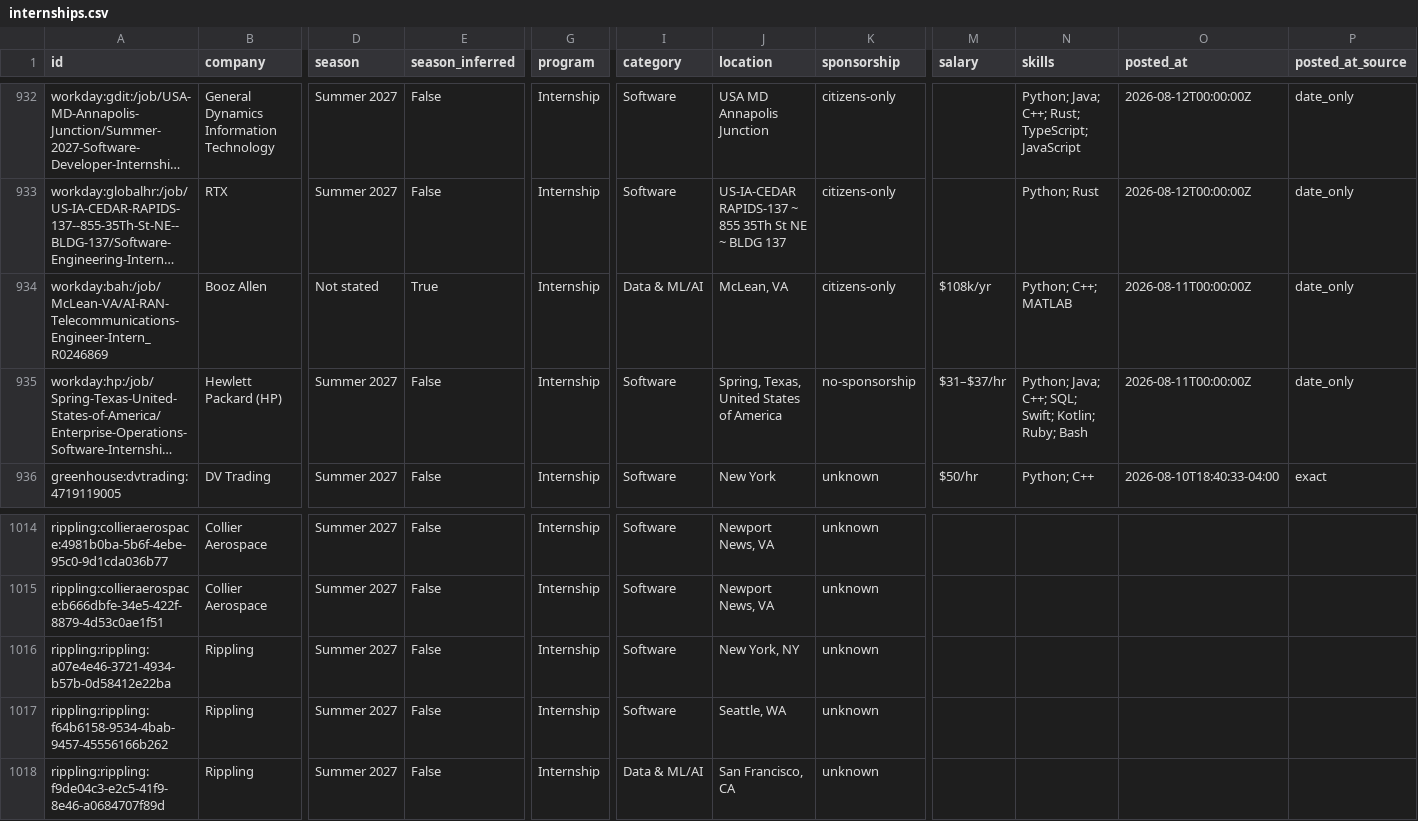
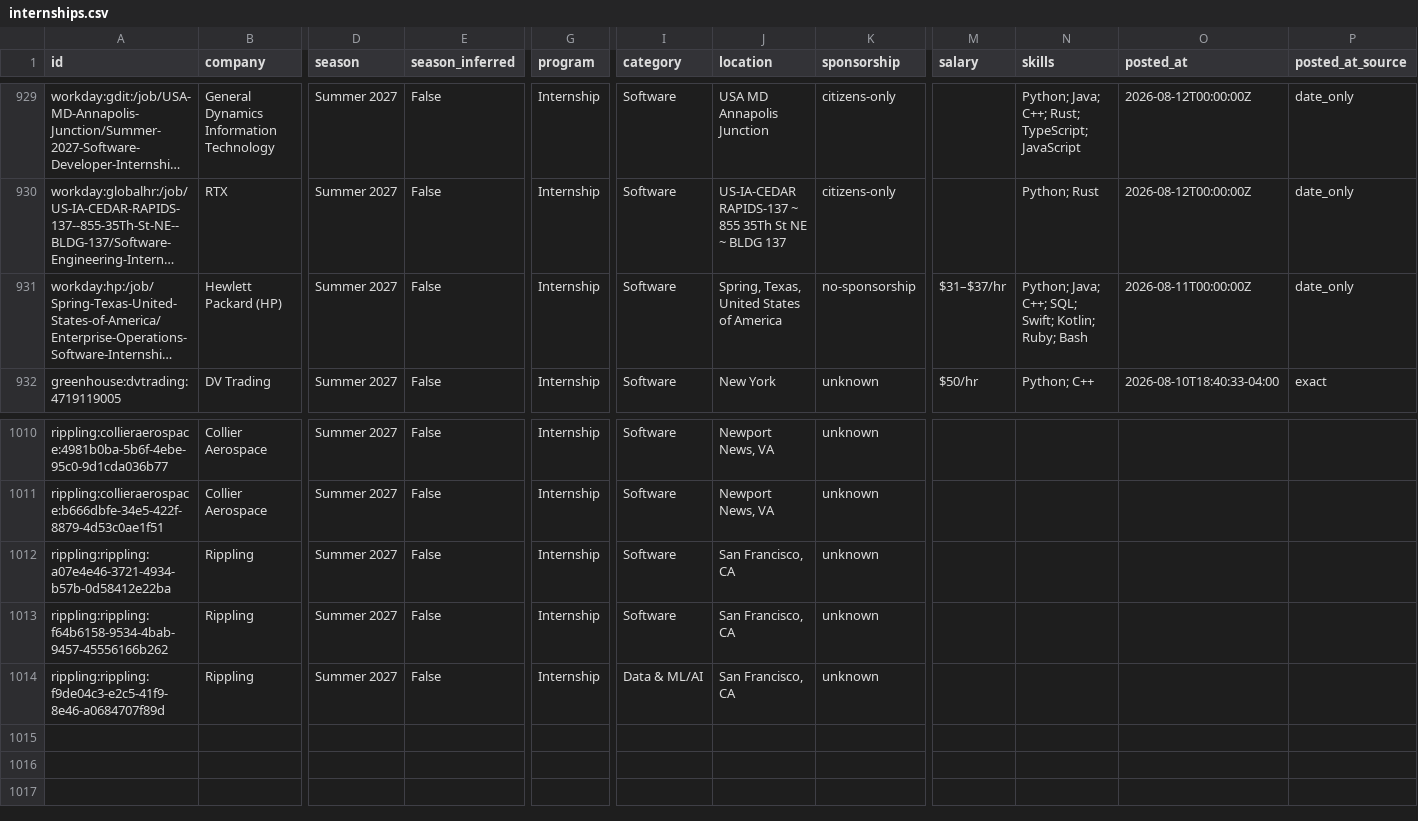
Before and after one commit to EthanChen5291/internship-alerts, a CSV file: data/internships.csv, drawn as a sheet; only a part is shown, gaps mark what is left out; long unchanged cells end in …; removed rows and columns are numbered as before the commit, all else as after; rows hold the shown columns only; the diff covers the shown part only; the diff names each change by its address in the sheet, - before the commit and + after, or states it on an @@ line.

```diff
--- a/data/internships.csv
+++ b/data/internships.csv
-row 934: workday:bah:/job/McLean-VA/AI-RAN-Telecommunications-Engineer-Intern_R0246869 | Booz Allen | Not stated | True | Internship | Data & ML/AI | McLean, VA | citizens-only | $108k/yr | Python; C++; MATLAB | 2026-08-11T00:00:00Z | date_only
-J1012 (location): New York, NY
+J1012 (location): San Francisco, CA
-J1013 (location): Seattle, WA
+J1013 (location): San Francisco, CA
```
Also changed, not shown: 1 added row and 4 removed rows elsewhere in this file, docs/internships.csv, 12 other files.
